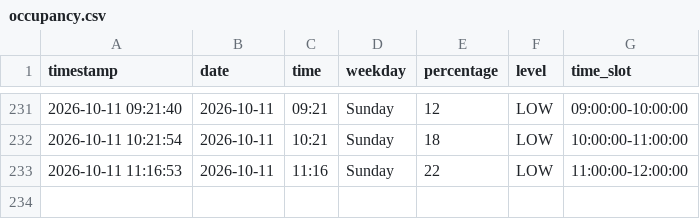
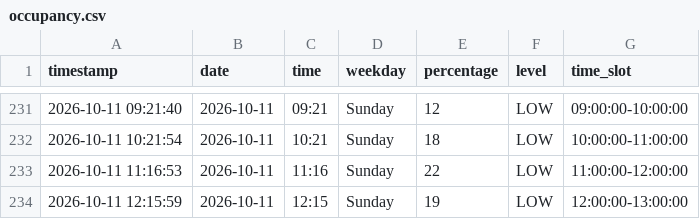
Before and after one commit to Gallenkamp/AIBarmen, a CSV file: data/occupancy.csv, drawn as a sheet; only a part is shown, gaps mark what is left out.

```diff
--- a/data/occupancy.csv
+++ b/data/occupancy.csv
@@ -233 +233,2 @@ timestamp,date,time,weekday,percentage,level,time_slot
 2026-10-11 11:16:53,2026-10-11,11:16,Sunday,22,LOW,11:00:00-12:00:00
+2026-10-11 12:15:59,2026-10-11,12:15,Sunday,19,LOW,12:00:00-13:00:00
```
Also changed, not shown: 2 other files.
